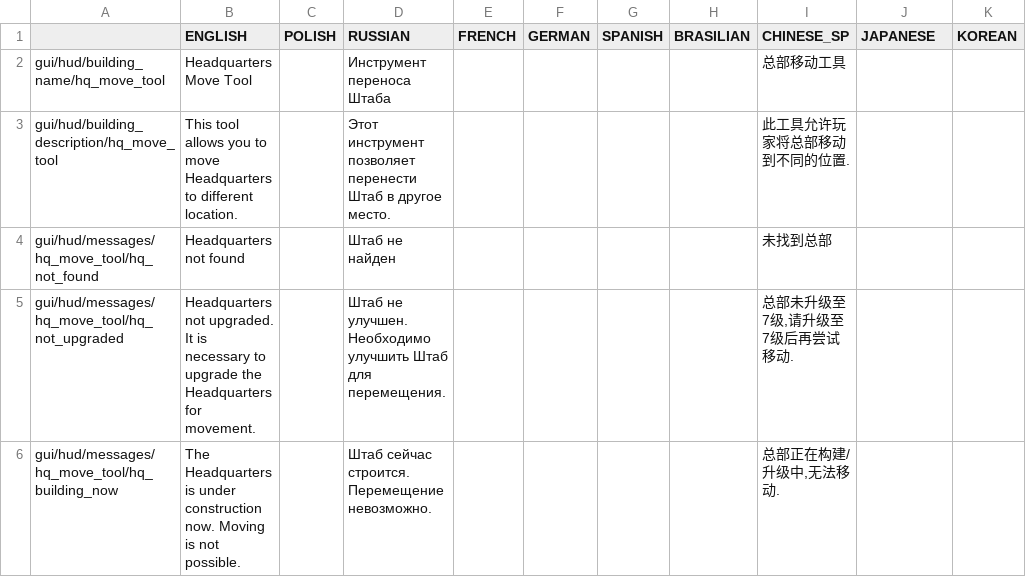
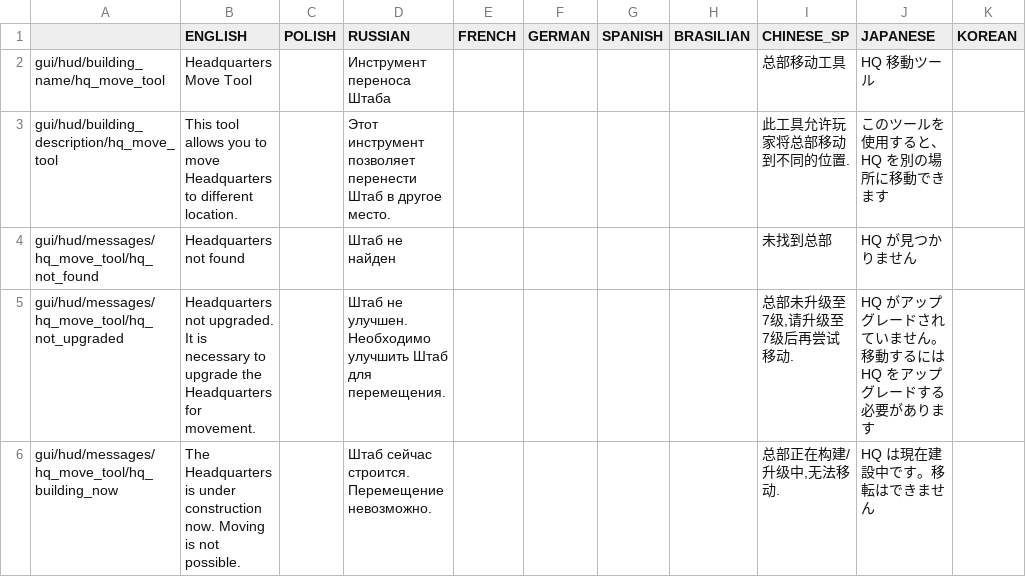
Before and after one commit to PonomarevDmitry/RiftbreakersMods, a CSV file: HQMoveTool/gui/hq_move_tool_localizations.csv, drawn as a sheet.

Commit message:
HQMoveTool. Adding Japanese localization.

```diff
--- a/HQMoveTool/gui/hq_move_tool_localizations.csv
+++ b/HQMoveTool/gui/hq_move_tool_localizations.csv
@@ -1,6 +1,6 @@
 ;ENGLISH;POLISH;RUSSIAN;FRENCH;GERMAN;SPANISH;BRASILIAN;CHINESE_SP;JAPANESE;KOREAN
-gui/hud/building_name/hq_move_tool;Headquarters Move Tool;;Инструмент переноса Штаба;;;;;总部移动工具;;
-gui/hud/building_description/hq_move_tool;This tool allows you to move Headquarters to different location.;;Этот инструмент позволяет перенести Штаб в другое место.;;;;;此工具允许玩家将总部移动到不同的位置.;;
-gui/hud/messages/hq_move_tool/hq_not_found;Headquarters not found;;Штаб не найден;;;;;未找到总部;;
-gui/hud/messages/hq_move_tool/hq_not_upgraded;Headquarters not upgraded. It is necessary to upgrade the Headquarters for movement.;;Штаб не улучшен. Необходимо улучшить Штаб для перемещения.;;;;;总部未升级至7级,请升级至7级后再尝试移动.;;
-gui/hud/messages/hq_move_tool/hq_building_now;The Headquarters is under construction now. Moving is not possible.;;Штаб сейчас строится. Перемещение невозможно.;;;;;总部正在构建/升级中,无法移动.;;
+gui/hud/building_name/hq_move_tool;Headquarters Move Tool;;Инструмент переноса Штаба;;;;;总部移动工具;HQ 移動ツール;
+gui/hud/building_description/hq_move_tool;This tool allows you to move Headquarters to different location.;;Этот инструмент позволяет перенести Штаб в другое место.;;;;;此工具允许玩家将总部移动到不同的位置.;このツールを使用すると、HQ を別の場所に移動できます;
+gui/hud/messages/hq_move_tool/hq_not_found;Headquarters not found;;Штаб не найден;;;;;未找到总部;HQ が見つかりません;
+gui/hud/messages/hq_move_tool/hq_not_upgraded;Headquarters not upgraded. It is necessary to upgrade the Headquarters for movement.;;Штаб не улучшен. Необходимо улучшить Штаб для перемещения.;;;;;总部未升级至7级,请升级至7级后再尝试移动.;HQ がアップグレードされていません。移動するには HQ をアップグレードする必要があります;
+gui/hud/messages/hq_move_tool/hq_building_now;The Headquarters is under construction now. Moving is not possible.;;Штаб сейчас строится. Перемещение невозможно.;;;;;总部正在构建/升级中,无法移动.;HQ は現在建設中です。移転はできません;
```
